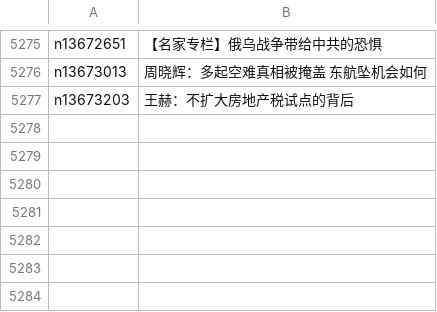
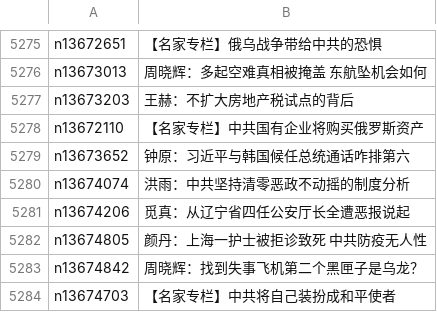
Before and after one commit to easy2view/epoch-comment, a CSV file: indexes/nsc1025.csv, drawn as a sheet; only a part is shown, gaps mark what is left out.

```diff
--- a/indexes/nsc1025.csv
+++ b/indexes/nsc1025.csv
@@ -5277 +5277,8 @@ n13673013,周晓辉：多起空难真相被掩盖 东航坠机会如何
 n13673203,王赫：不扩大房地产税试点的背后
+n13672110,【名家专栏】中共国有企业将购买俄罗斯资产
+n13673652,钟原：习近平与韩国候任总统通话咋排第六
+n13674074,洪雨：中共坚持清零恶政不动摇的制度分析
+n13674206,觅真：从辽宁省四任公安厅长全遭恶报说起
+n13674805,颜丹：上海一护士被拒诊致死 中共防疫无人性
+n13674842,周晓辉：找到失事飞机第二个黑匣子是乌龙？
+n13674703,【名家专栏】中共将自己装扮成和平使者
```
Also changed, not shown: indexes/nsc1028.csv, indexes/nsc1035.csv, 24 other files.
